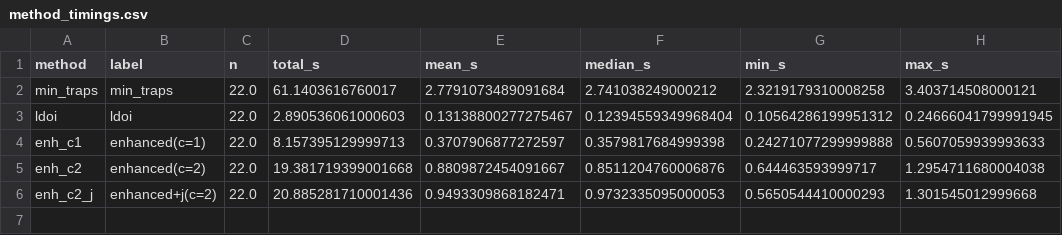
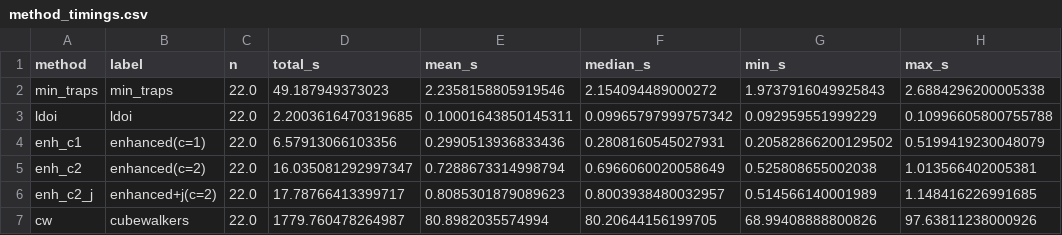
Before and after one commit to kyuhyongpark/boolmore, a CSV file: dev/logs/compare_aba_scores/A/method_timings.csv, drawn as a sheet.

```diff
--- a/dev/logs/compare_aba_scores/A/method_timings.csv
+++ b/dev/logs/compare_aba_scores/A/method_timings.csv
@@ -1,6 +1,7 @@
 method,label,n,total_s,mean_s,median_s,min_s,max_s
-min_traps,min_traps,22.0,61.1403616760017,2.7791073489091684,2.741038249000212,2.3219179310008258,3.403714508000121
-ldoi,ldoi,22.0,2.890536061000603,0.13138800277275467,0.12394559349968404,0.10564286199951312,0.24666041799991945
-enh_c1,enhanced(c=1),22.0,8.157395129999713,0.3707906877272597,0.3579817684999398,0.24271077299999888,0.5607059939993633
-enh_c2,enhanced(c=2),22.0,19.381719399001668,0.8809872454091667,0.8511204760006876,0.644463593999717,1.2954711680004038
-enh_c2_j,enhanced+j(c=2),22.0,20.885281710001436,0.9493309868182471,0.9732335095000053,0.5650544410000293,1.301545012999668
+min_traps,min_traps,22.0,49.187949373023,2.2358158805919546,2.154094489000272,1.9737916049925843,2.6884296200005338
+ldoi,ldoi,22.0,2.2003616470319685,0.10001643850145311,0.09965797999757342,0.092959551999229,0.10996605800755788
+enh_c1,enhanced(c=1),22.0,6.57913066103356,0.2990513936833436,0.2808160545027931,0.20582866200129502,0.5199419230048079
+enh_c2,enhanced(c=2),22.0,16.035081292997347,0.7288673314998794,0.6966060020058649,0.525808655002038,1.013566402005381
+enh_c2_j,enhanced+j(c=2),22.0,17.78766413399717,0.8085301879089623,0.8003938480032957,0.514566140001989,1.148416226991685
+cw,cubewalkers,22.0,1779.760478264987,80.8982035574994,80.20644156199705,68.99408888800826,97.63811238000926
```
Also changed, not shown: dev/logs/compare_aba_scores/A/method_timings_per_model.csv, 17 other files.
